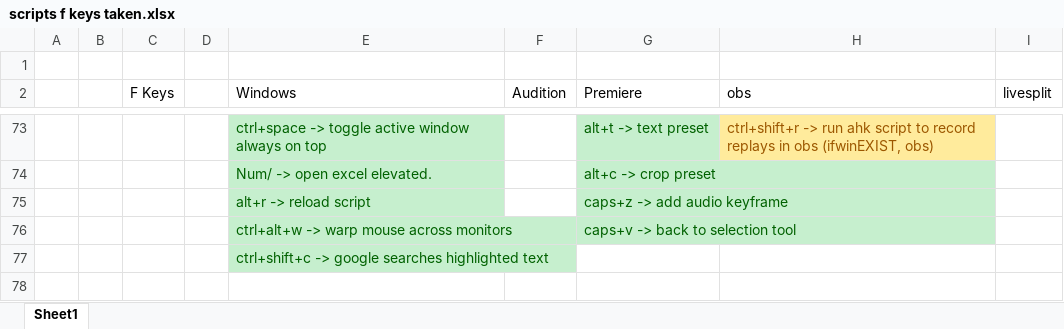
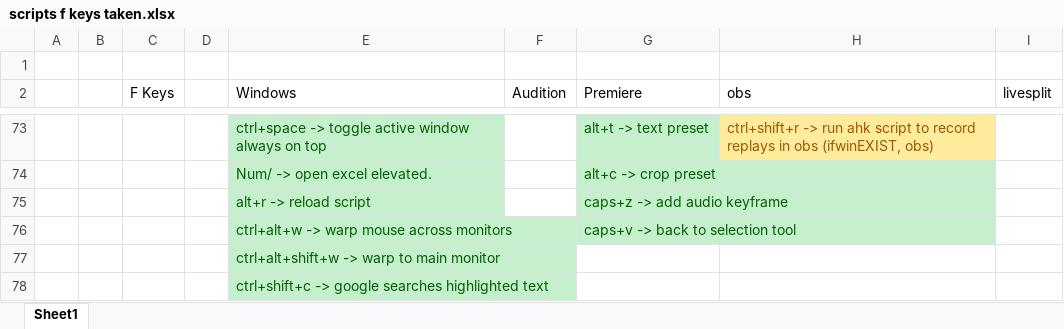
Before and after one commit to Tomshiii/ahk, an Excel workbook: scripts f keys taken.xlsx, sheet Sheet1, drawn as a sheet; only a part is shown, gaps mark what is left out; values as stored, in another font and other column widths than the file's, no borders; the diff names each change by its address in the sheet, - before the commit and + after, or states it on an @@ line.

```diff
--- a/scripts f keys taken.xlsx (sheet Sheet1)
+++ b/scripts f keys taken.xlsx (sheet Sheet1)
+row 77:  |  |  |  | ctrl+alt+shift+w -> warp to main monitor
```
Also changed, not shown: 1 other file.
